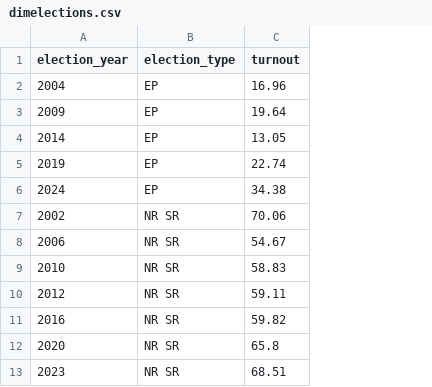
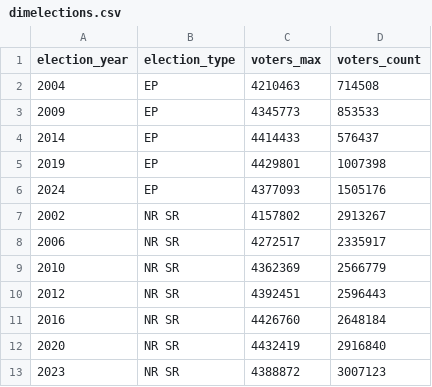
Before and after one commit to matusbolecek/voting-map-powerbi, a CSV file: data/dimelections.csv, drawn as a sheet; removed rows and columns are numbered as before the commit, all else as after; the diff names each change by its address in the sheet, - before the commit and + after, or states it on an @@ line.

Commit message:
dimelections max + count instead of turnout

```diff
--- a/data/dimelections.csv
+++ b/data/dimelections.csv
-column C (turnout), rows 2-13: 16.96 | 19.64 | 13.05 | 22.74 | 34.38 | 70.06 | 54.67 | 58.83 | 59.11 | 59.82 | 65.8 | 68.51
+column C (voters_max), rows 2-13: 4210463 | 4345773 | 4414433 | 4429801 | 4377093 | 4157802 | 4272517 | 4362369 | 4392451 | 4426760 | 4432419 | 4388872
+column D (voters_count), rows 2-13: 714508 | 853533 | 576437 | 1007398 | 1505176 | 2913267 | 2335917 | 2566779 | 2596443 | 2648184 | 2916840 | 3007123
```
